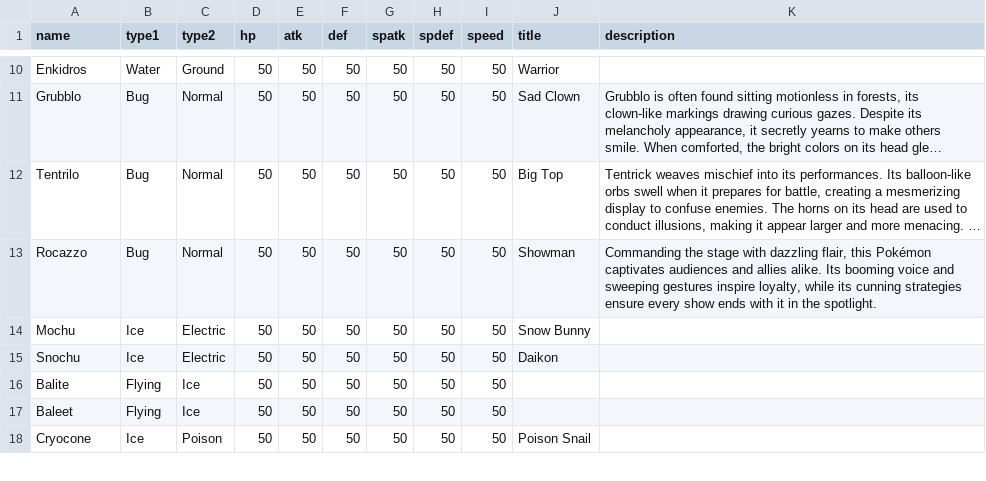
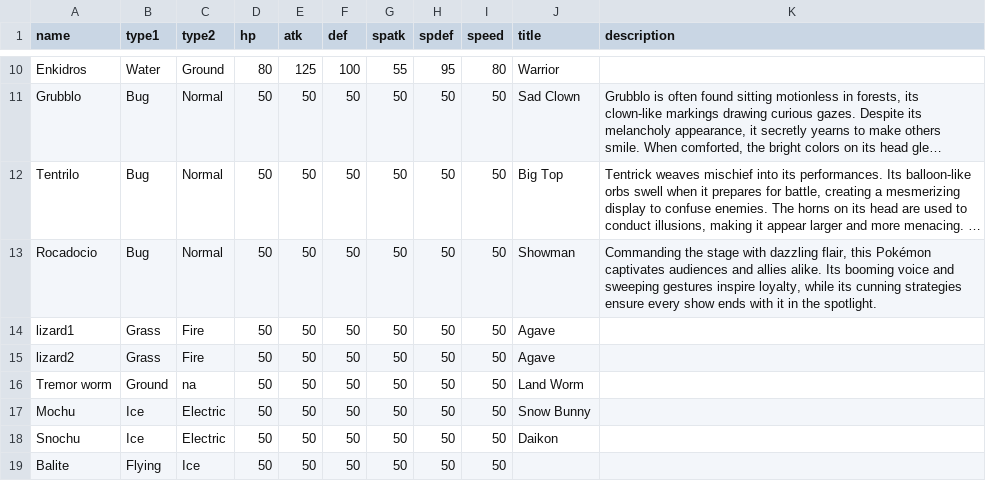
Before and after one commit to EmSheshan/Lacadia, a CSV file: pokemon_data.csv, drawn as a sheet; only a part is shown, gaps mark what is left out; the shorter side is filled out with more unchanged rows; long unchanged cells end in …; the diff covers the shown part only; the diff names each change by its address in the sheet, - before the commit and + after, or states it on an @@ line.

```diff
--- a/pokemon_data.csv
+++ b/pokemon_data.csv
-D10 (hp): 50
+D10 (hp): 80
-E10 (atk): 50
+E10 (atk): 125
-F10 (def): 50
+F10 (def): 100
-G10 (spatk): 50
+G10 (spatk): 55
-H10 (spdef): 50
+H10 (spdef): 95
-I10 (speed): 50
+I10 (speed): 80
-A13 (name): Rocazzo
+A13 (name): Rocadocio
+row 14: lizard1 | Grass | Fire | 50 | 50 | 50 | 50 | 50 | 50 | Agave
+row 15: lizard2 | Grass | Fire | 50 | 50 | 50 | 50 | 50 | 50 | Agave
+row 16: Tremor worm | Ground | na | 50 | 50 | 50 | 50 | 50 | 50 | Land Worm
```
Also changed, not shown: 1 added row and 28 edited cells elsewhere in this file, 8 other files.
